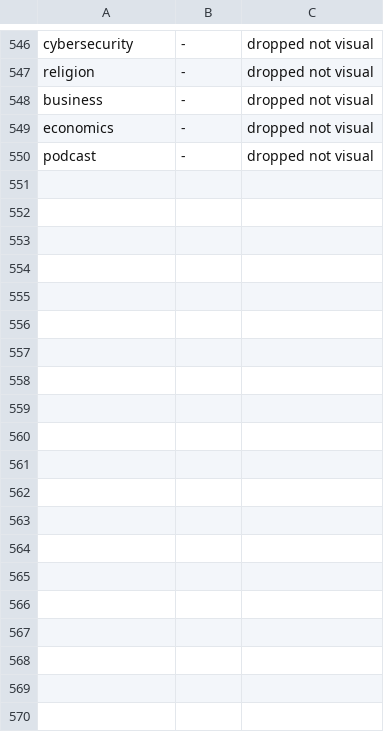
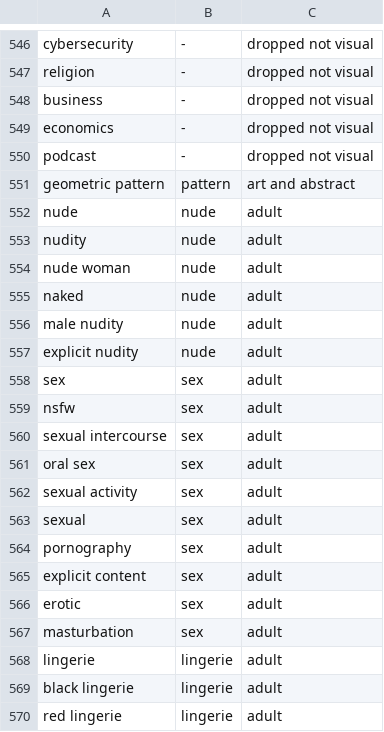
Before and after one commit to v0l/route96, a CSV file: training/taxonomy_decisions.csv, drawn as a sheet; only a part is shown, gaps mark what is left out; the diff covers the shown part only; the diff names each change by its address in the sheet, - before the commit and + after, or states it on an @@ line.

Commit message:
Adult group in taxonomy v2

```diff
--- a/training/taxonomy_decisions.csv
+++ b/training/taxonomy_decisions.csv
+row 551: geometric pattern | pattern | art and abstract
+row 552: nude | nude | adult
+row 553: nudity | nude | adult
+row 554: nude woman | nude | adult
+row 555: naked | nude | adult
+row 556: male nudity | nude | adult
+row 557: explicit nudity | nude | adult
+row 558: sex | sex | adult
+row 559: nsfw | sex | adult
+row 560: sexual intercourse | sex | adult
+row 561: oral sex | sex | adult
+row 562: sexual activity | sex | adult
+row 563: sexual | sex | adult
+row 564: pornography | sex | adult
+row 565: explicit content | sex | adult
+row 566: erotic | sex | adult
+row 567: masturbation | sex | adult
+row 568: lingerie | lingerie | adult
+row 569: black lingerie | lingerie | adult
+row 570: red lingerie | lingerie | adult
```
Also changed, not shown: 29 added rows elsewhere in this file, training/taxonomy_merges.csv, 5 other files.
